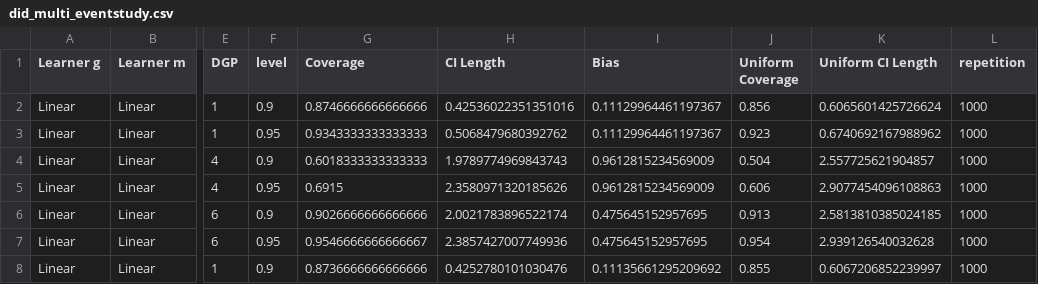
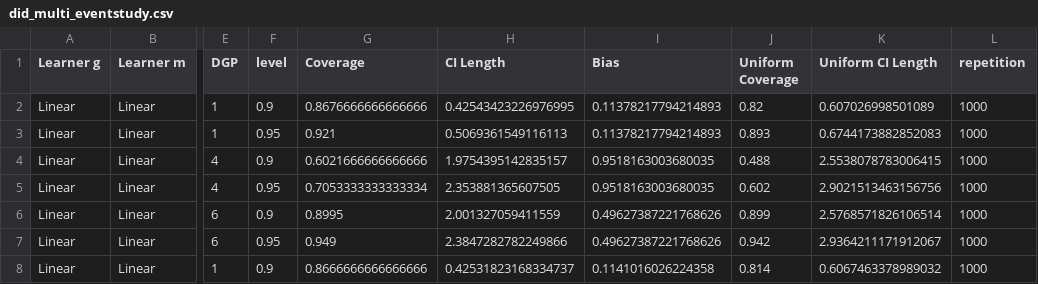
Before and after one commit to DoubleML/doubleml-coverage, a CSV file: results/did/did_multi_eventstudy.csv, drawn as a sheet; only a part is shown, gaps mark what is left out; the diff covers the shown part only; the diff names each change by its address in the sheet, - before the commit and + after, or states it on an @@ line.

Commit message:
rename did multi files for consistency

```diff
--- a/results/did/did_multi_eventstudy.csv
+++ b/results/did/did_multi_eventstudy.csv
-G2 (Coverage): 0.8746666666666666
+G2 (Coverage): 0.8676666666666666
-H2 (CI Length): 0.42536022351351016
+H2 (CI Length): 0.42543423226976995
-I2:I3 (Bias): 0.11129964461197367
+I2:I3 (Bias): 0.11378217794214893
-J2 (Uniform Coverage): 0.856
+J2 (Uniform Coverage): 0.82
-K2 (Uniform CI Length): 0.6065601425726624
+K2 (Uniform CI Length): 0.607026998501089
-G3 (Coverage): 0.9343333333333333
+G3 (Coverage): 0.921
-H3 (CI Length): 0.5068479680392762
+H3 (CI Length): 0.5069361549116113
-J3 (Uniform Coverage): 0.923
+J3 (Uniform Coverage): 0.893
-K3 (Uniform CI Length): 0.6740692167988962
+K3 (Uniform CI Length): 0.6744173882852083
-G4 (Coverage): 0.6018333333333333
+G4 (Coverage): 0.6021666666666666
-H4 (CI Length): 1.9789774969843743
+H4 (CI Length): 1.9754395142835157
-I4:I5 (Bias): 0.9612815234569009
+I4:I5 (Bias): 0.9518163003680035
-J4 (Uniform Coverage): 0.504
+J4 (Uniform Coverage): 0.488
-K4 (Uniform CI Length): 2.557725621904857
+K4 (Uniform CI Length): 2.5538078783006415
-G5 (Coverage): 0.6915
+G5 (Coverage): 0.7053333333333334
-H5 (CI Length): 2.3580971320185626
+H5 (CI Length): 2.353881365607505
-J5 (Uniform Coverage): 0.606
+J5 (Uniform Coverage): 0.602
-K5 (Uniform CI Length): 2.9077454096108863
+K5 (Uniform CI Length): 2.9021513463156756
-G6 (Coverage): 0.9026666666666666
+G6 (Coverage): 0.8995
-H6 (CI Length): 2.0021783896522174
+H6 (CI Length): 2.001327059411559
-I6:I7 (Bias): 0.475645152957695
+I6:I7 (Bias): 0.49627387221768626
-J6 (Uniform Coverage): 0.913
+J6 (Uniform Coverage): 0.899
-K6 (Uniform CI Length): 2.5813810385024185
+K6 (Uniform CI Length): 2.5768571826106514
-G7 (Coverage): 0.9546666666666667
+G7 (Coverage): 0.949
-H7 (CI Length): 2.3857427007749936
+H7 (CI Length): 2.3847282782249866
-J7 (Uniform Coverage): 0.954
+J7 (Uniform Coverage): 0.942
-K7 (Uniform CI Length): 2.939126540032628
+K7 (Uniform CI Length): 2.9364211171912067
-G8 (Coverage): 0.8736666666666666
+G8 (Coverage): 0.8666666666666666
-H8 (CI Length): 0.4252780101030476
+H8 (CI Length): 0.42531823168334737
-I8 (Bias): 0.11135661295209692
+I8 (Bias): 0.1141016026224358
-J8 (Uniform Coverage): 0.855
+J8 (Uniform Coverage): 0.814
-K8 (Uniform CI Length): 0.6067206852239997
+K8 (Uniform CI Length): 0.6067463378989032
```
Also changed, not shown: 85 edited cells elsewhere in this file, results/did/did_multi_detailed.csv, results/did/did_multi_group.csv, 7 other files.
